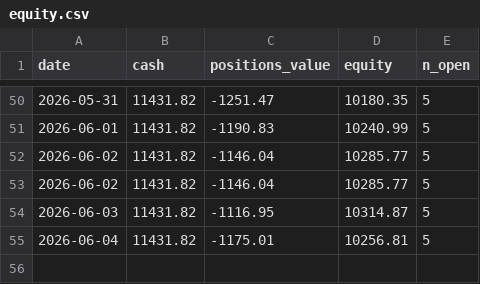
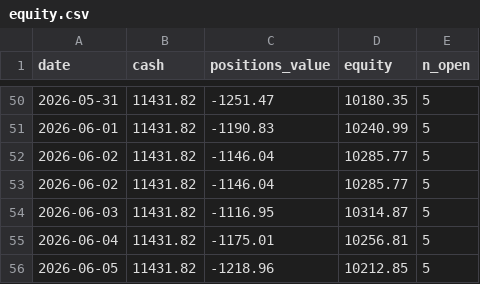
Before and after one commit to bayramkamus/live-trading, a CSV file: data_live/broker/equity.csv, drawn as a sheet; only a part is shown, gaps mark what is left out.

```diff
--- a/data_live/broker/equity.csv
+++ b/data_live/broker/equity.csv
@@ -55 +55,2 @@ date,cash,positions_value,equity,n_open
 2026-06-04,11431.82,-1175.01,10256.81,5
+2026-06-05,11431.82,-1218.96,10212.85,5
```
Also changed, not shown: 23 other files.
